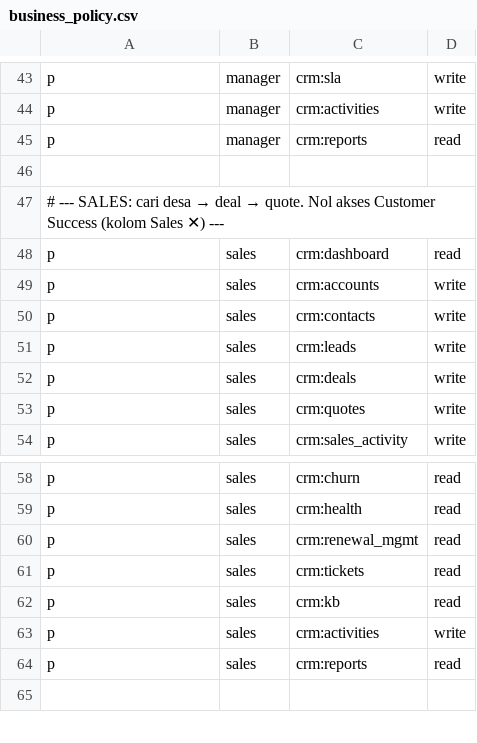
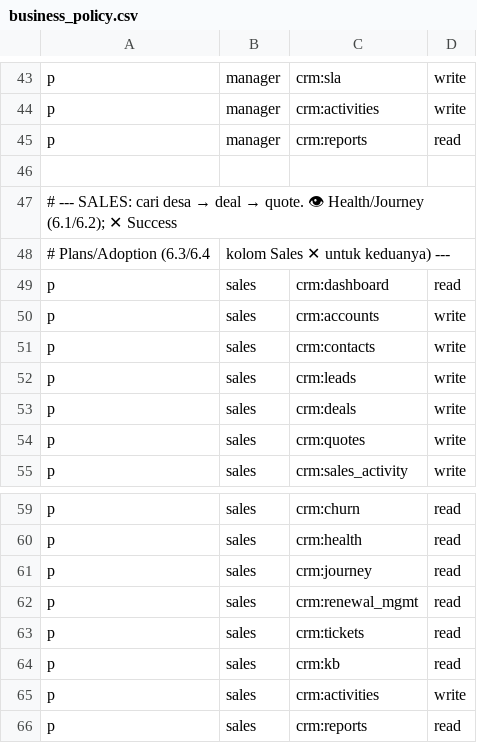
Before and after one commit to bipprojectbali/vanguard, a CSV file: internal/authz/business_policy.csv, drawn as a sheet; only a part is shown, gaps mark what is left out; the shorter side is filled out with more unchanged rows.

```diff
--- a/internal/authz/business_policy.csv
+++ b/internal/authz/business_policy.csv
@@ -46,3 +46,4 @@ p, manager, crm:reports, read
 
-# --- SALES: cari desa → deal → quote. Nol akses Customer Success (kolom Sales ✕) ---
+# --- SALES: cari desa → deal → quote. 👁 Health/Journey (6.1/6.2); ✕ Success
+# Plans/Adoption (6.3/6.4, kolom Sales ✕ untuk keduanya) ---
 p, sales, crm:dashboard, read
@@ -59,2 +60,3 @@ p, sales, crm:churn, read
 p, sales, crm:health, read
+p, sales, crm:journey, read
 p, sales, crm:renewal_mgmt, read
```
Also changed, not shown: 18 other files.
